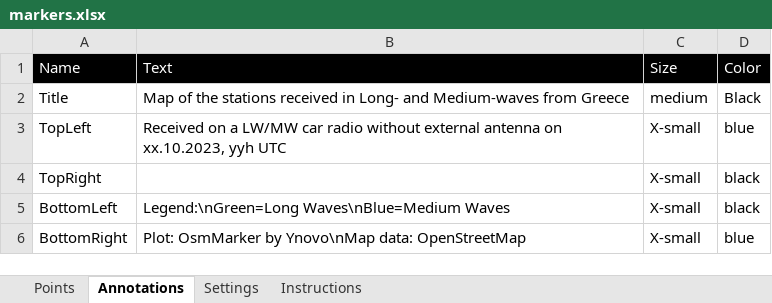
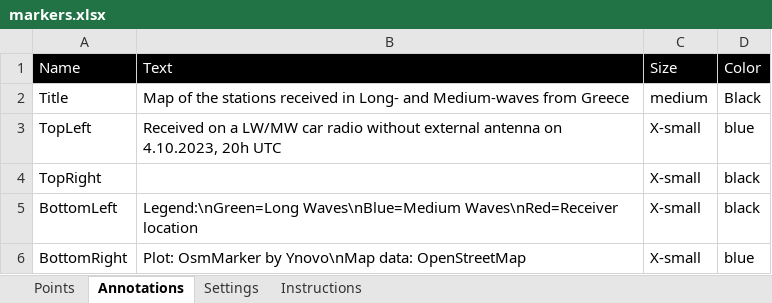
Before and after one commit to HB9DTX/OsmMarkers, an Excel workbook: markers.xlsx, sheet Annotations, drawn as a sheet; values as stored, in another font and other column widths than the file's, no borders; the diff names each change by its address in the sheet, - before the commit and + after, or states it on an @@ line.

```diff
--- a/markers.xlsx (sheet Annotations)
+++ b/markers.xlsx (sheet Annotations)
-B3 (Text): …antenna on xx.10.2023, yyh UTC
+B3 (Text): …antenna on 4.10.2023, 20h UTC
-B5 (Text): Legend:\nGreen=Long Waves\nBlue=Medium Waves
+B5 (Text): Legend:\nGreen=Long Waves\nBlue=Medium Waves\nRed=Receiver location
```
Also changed, not shown: sheet Settings, sheet Instructions, 1 other file.
